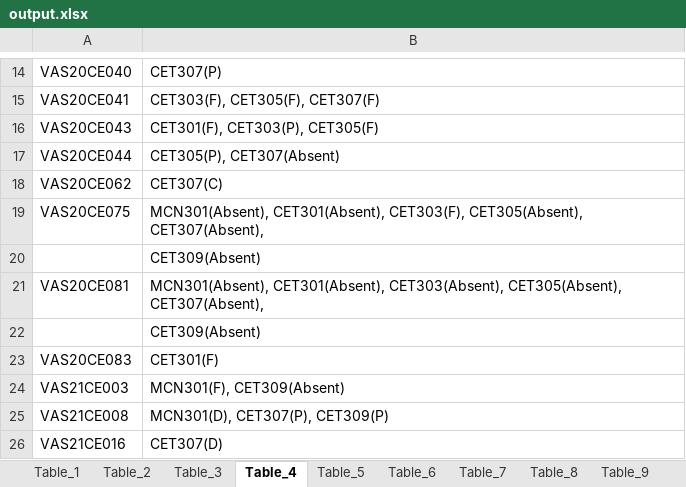
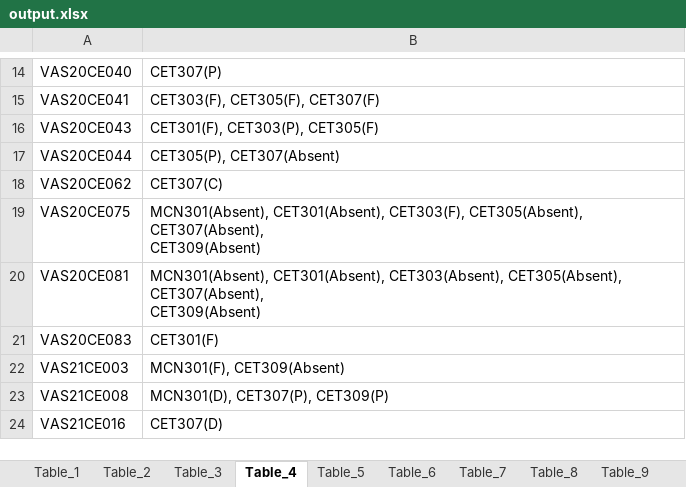
Before and after one commit to binilbp/KTUpdf2xl, an Excel workbook: output.xlsx, sheet Table_4, drawn as a sheet; only a part is shown, gaps mark what is left out; values as stored, in another font and other column widths than the file's, no borders; removed rows and columns are numbered as before the commit, all else as after; ↵ is a line break in a cell; the diff names each change by its address in the sheet, - before the commit and + after, or states it on an @@ line.

```diff
--- a/output.xlsx (sheet Table_4)
+++ b/output.xlsx (sheet Table_4)
-B19: …CET305(Absent), CET307(Absent),
+B19: …CET305(Absent), CET307(Absent), ↵ CET309(Absent)
-row 20:  | CET309(Absent)
-B20: …CET305(Absent), CET307(Absent),
+B20: …CET305(Absent), CET307(Absent), ↵ CET309(Absent)
-row 22:  | CET309(Absent)
```
Also changed, not shown: sheet Table_11, sheet Table_22, sheet Table_39, sheet Table_37, sheet Table_38, sheet Table_23, 37 more sheets, other sheet tabs, 4 other files.
